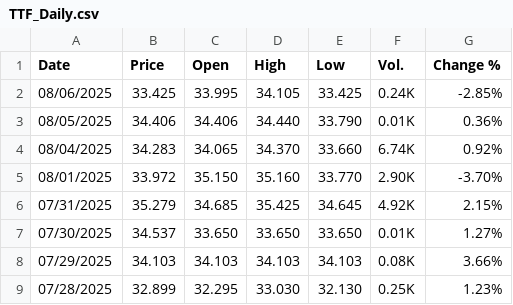
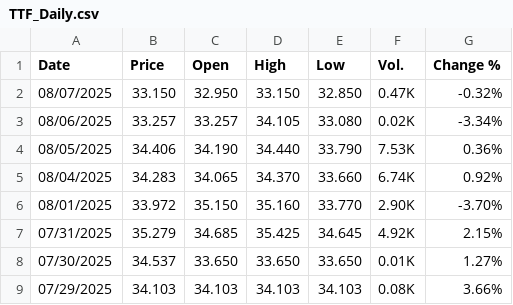
Before and after one commit to rileyhaas25/nat_gas_dashboard, a CSV file: TTF_Daily.csv, drawn as a sheet; only a part is shown; the shorter side is filled out with more unchanged rows.

Commit message:
update prices

```diff
--- a/TTF_Daily.csv
+++ b/TTF_Daily.csv
@@ -1,4 +1,5 @@
 "Date","Price","Open","High","Low","Vol.","Change %"
-"08/06/2025","33.425","33.995","34.105","33.425","0.24K","-2.85%"
-"08/05/2025","34.406","34.406","34.440","33.790","0.01K","0.36%"
+"08/07/2025","33.150","32.950","33.150","32.850","0.47K","-0.32%"
+"08/06/2025","33.257","33.257","34.105","33.080","0.02K","-3.34%"
+"08/05/2025","34.406","34.190","34.440","33.790","7.53K","0.36%"
 "08/04/2025","34.283","34.065","34.370","33.660","6.74K","0.92%"
```
Also changed, not shown: HenryHub_Daily.csv, JKM_Daily.csv.
